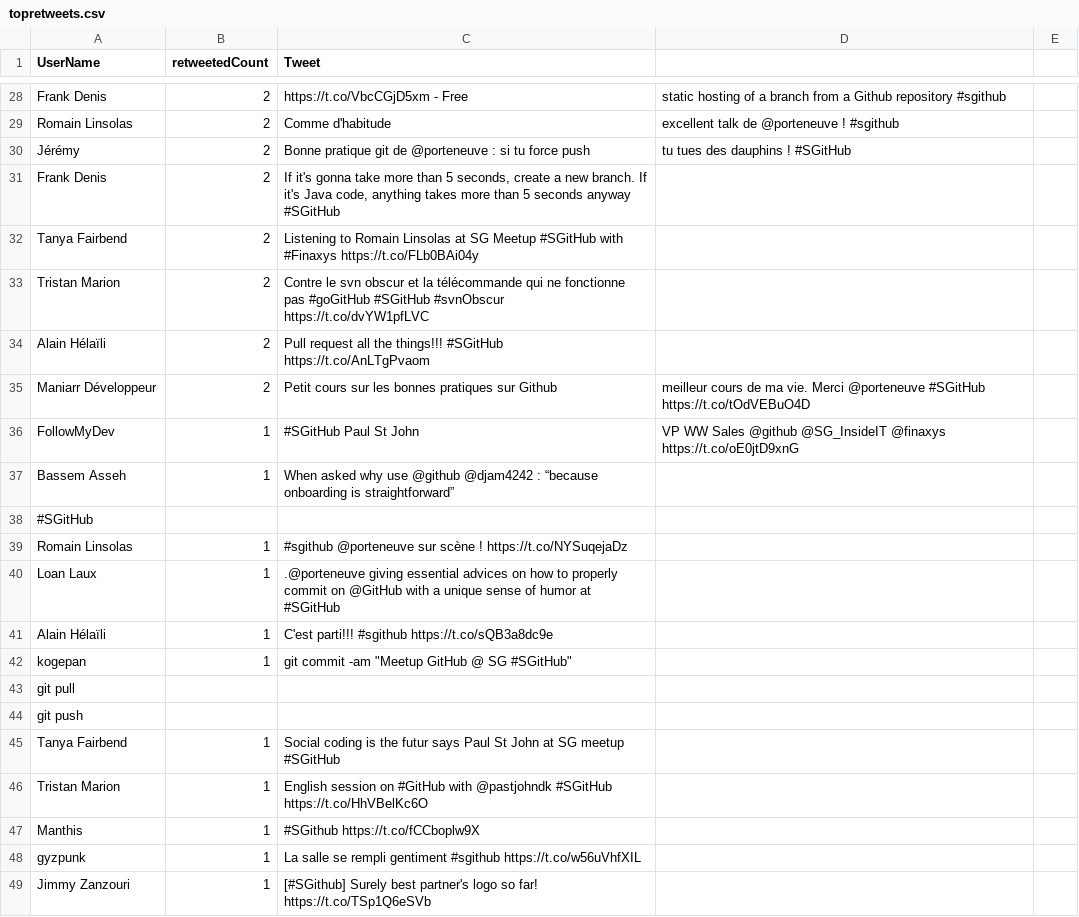
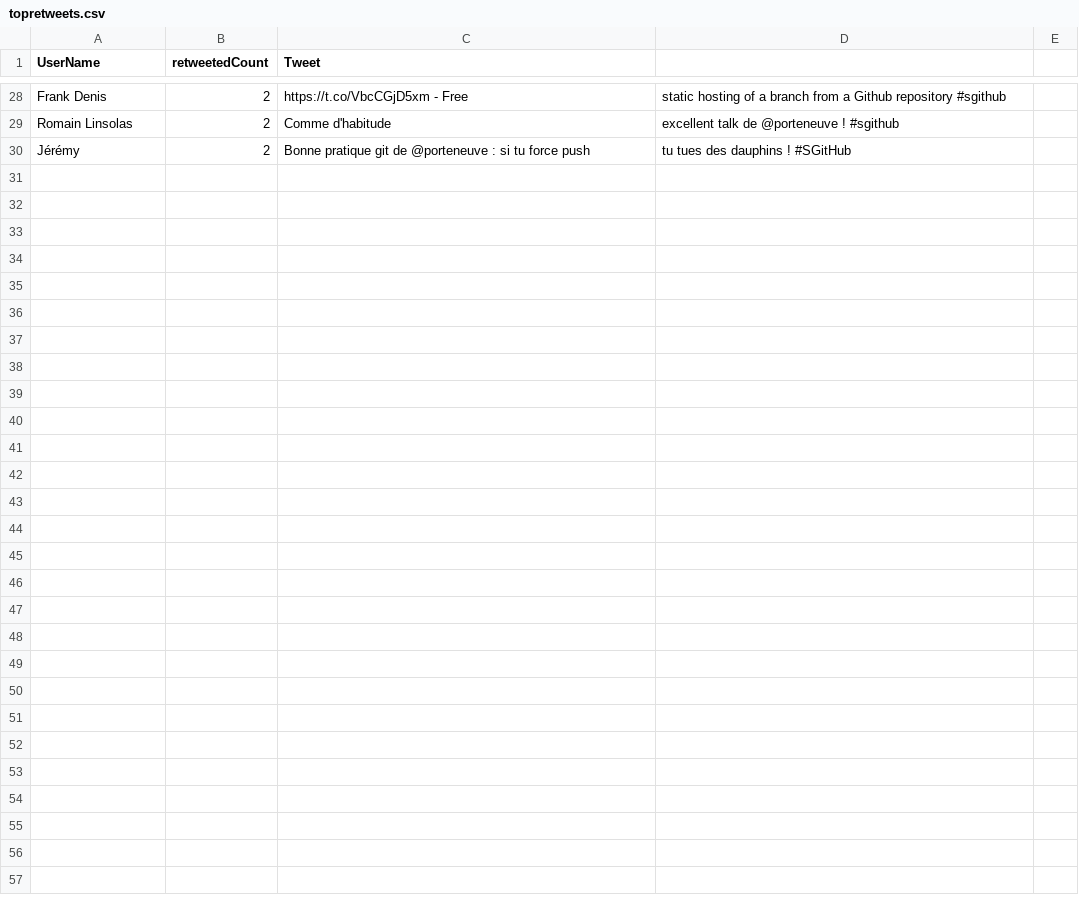
Before and after one commit to pierreemmanuelfraisse/meetupgh, a CSV file: topretweets.csv, drawn as a sheet; only a part is shown, gaps mark what is left out; the diff covers the shown part only.

Commit message:
Update topretweets.csv

```diff
--- a/topretweets.csv
+++ b/topretweets.csv
@@ -30,20 +30 @@ Romain Linsolas ,2,Comme d'habitude, excellent talk de @porteneuve ! #sgithub
 Jérémy,2,Bonne pratique git de @porteneuve : si tu force push, tu tues des dauphins ! #SGitHub
-Frank Denis,2,"If it's gonna take more than 5 seconds, create a new branch. If it's Java code, anything takes more than 5 seconds anyway" #SGitHub
-Tanya Fairbend,2,Listening to Romain Linsolas at SG Meetup #SGitHub with #Finaxys https://t.co/FLb0BAi04y
-Tristan Marion,2,Contre le svn obscur et la télécommande qui ne fonctionne pas #goGitHub #SGitHub #svnObscur https://t.co/dvYW1pfLVC
-Alain Hélaïli,2,Pull request all the things!!! #SGitHub https://t.co/AnLTgPvaom
-Maniarr Développeur,2,Petit cours sur les bonnes pratiques sur Github, meilleur cours de ma vie. Merci @porteneuve #SGitHub https://t.co/tOdVEBuO4D
-FollowMyDev,1,#SGitHub Paul St John, VP WW Sales @github @SG_InsideIT @finaxys https://t.co/oE0jtD9xnG
-Bassem Asseh,1,When asked why use @github  @djam4242 : “because onboarding is straightforward”
-#SGitHub
-Romain Linsolas ,1,#sgithub @porteneuve sur scène ! https://t.co/NYSuqejaDz
-Loan Laux,1,.@porteneuve giving essential advices on how to properly commit on @GitHub with a unique sense of humor at #SGitHub
-Alain Hélaïli,1,C'est parti!!! #sgithub https://t.co/sQB3a8dc9e
-kogepan,1,git commit -am "Meetup GitHub @ SG #SGitHub"
-git pull
-git push
-Tanya Fairbend,1,Social coding is the futur says Paul St John at SG meetup #SGitHub
-Tristan Marion,1,English session on #GitHub with @pastjohndk #SGitHub https://t.co/HhVBelKc6O
-Manthis,1,#SGithub https://t.co/fCCboplw9X
-gyzpunk,1,La salle se rempli gentiment #sgithub https://t.co/w56uVhfXIL
-Jimmy Zanzouri,1,[#SGithub] Surely best partner's logo so far! https://t.co/TSp1Q6eSVb
```
Also changed, not shown: 49 removed rows elsewhere in this file.
